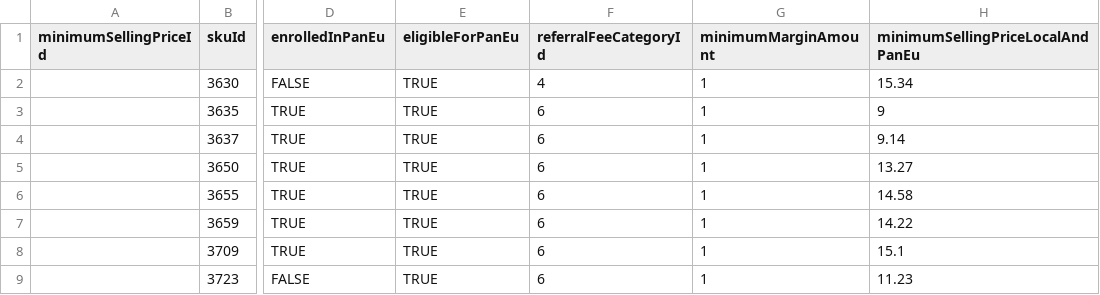
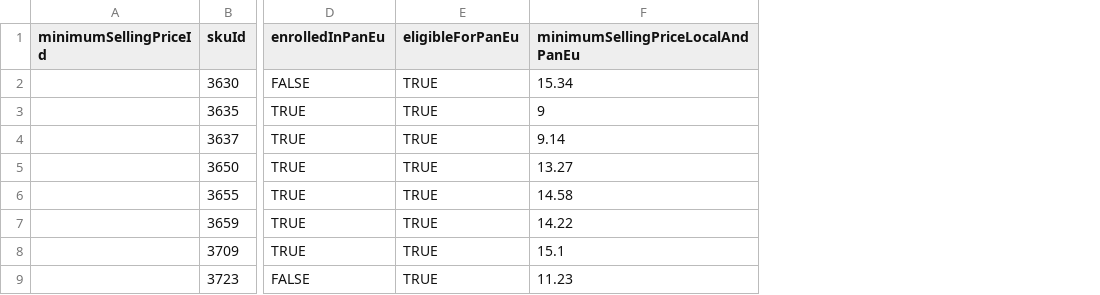
Before and after one commit to hugoganet/mgh_web_app, a CSV file: backend/src/database/seeders/minimum_selling_prices.csv, drawn as a sheet; only a part is shown, gaps mark what is left out; the diff names each change by its address in the sheet, - before the commit and + after, or states it on an @@ line.

Commit message:
remove unecessary field in MinimumSellingPrice model

```diff
--- a/backend/src/database/seeders/minimum_selling_prices.csv
+++ b/backend/src/database/seeders/minimum_selling_prices.csv
-column F (referralFeeCategoryId), rows 2-9: 4 | 6 | 6 | 6 | 6 | 6 | 6 | 6
-column G (minimumMarginAmount), rows 2-9: all 1
```
Also changed, not shown: 1 other file.
